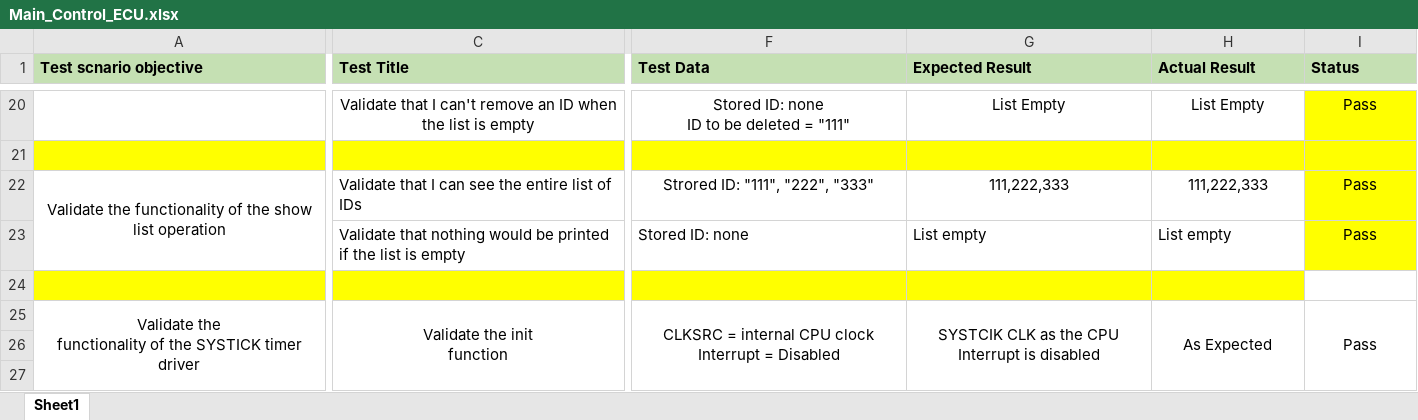
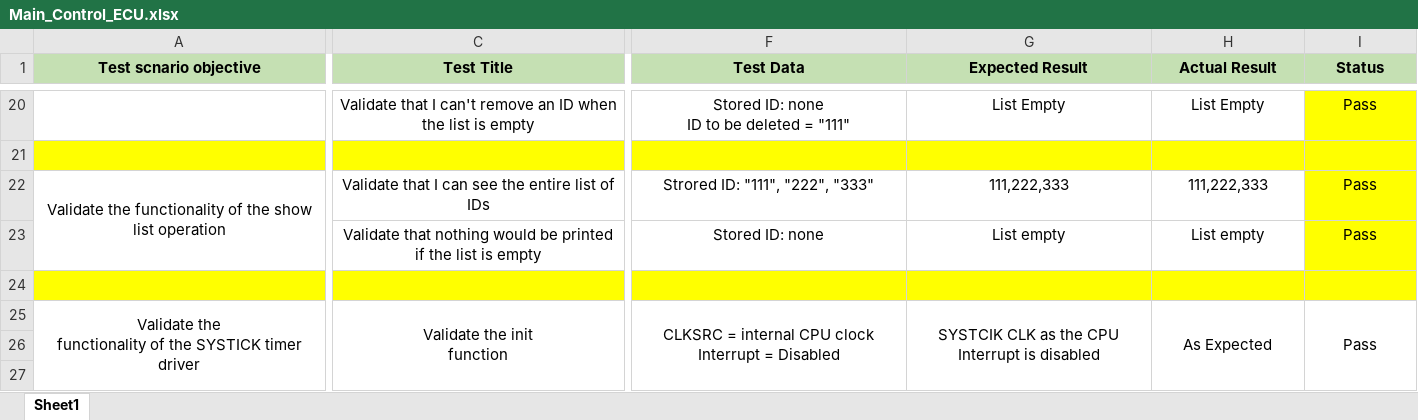
Before and after one commit to eidHossam/Private_Vehicle_Parking, an Excel workbook: Main_Control_ECU/TestCases/Main_Control_ECU.xlsx, sheet Sheet1, drawn as a sheet; only a part is shown, gaps mark what is left out; values as stored, in another font and other column widths than the file's, no borders; conditional formats not drawn; the diff covers the shown part only; the diff names each change by its address in the sheet, - before the commit and + after, or states it on an @@ line.

```diff
--- a/Main_Control_ECU/TestCases/Main_Control_ECU.xlsx (sheet Sheet1)
+++ b/Main_Control_ECU/TestCases/Main_Control_ECU.xlsx (sheet Sheet1)
-A1:C1 alignment: left
+A1:C1 alignment: center
-F1:I1 alignment: left
+F1:I1 alignment: center
-C22:C23 alignment: left
+C22:C23 alignment: center
-F23:H23 alignment: left
+F23:H23 alignment: center
-I24 fill: none
+I24 fill: #FFFF00
```
Also changed, not shown: 4 added rows, 2 edited cells, cell formats and merged cells elsewhere in this sheet, Entrance_Gate_ECU/TestCases/Entrance-Gate_ECU_TestCases.xlsx, 2 other files.
